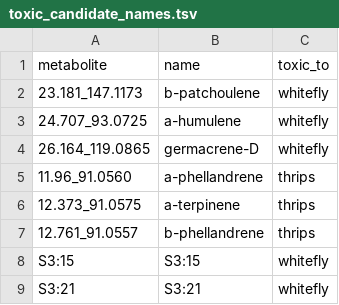
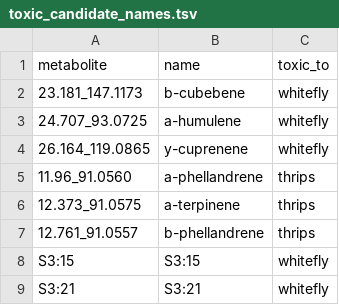
Before and after one commit to BleekerLab/natural-insecticides-thrips-whiteflies, a TSV file: Figure_4/toxic_candidate_names.tsv, drawn as a sheet.

Commit message:
adjust candidate names to most recent ID

```diff
--- a/Figure_4/toxic_candidate_names.tsv
+++ b/Figure_4/toxic_candidate_names.tsv
@@ -1,5 +1,5 @@
 metabolite	name	toxic_to
-23.181_147.1173	b-patchoulene	whitefly
+23.181_147.1173	b-cubebene	whitefly
 24.707_93.0725	a-humulene	whitefly
-26.164_119.0865	germacrene-D	whitefly
+26.164_119.0865	y-cuprenene	whitefly
 11.96_91.0560	a-phellandrene	thrips
```
